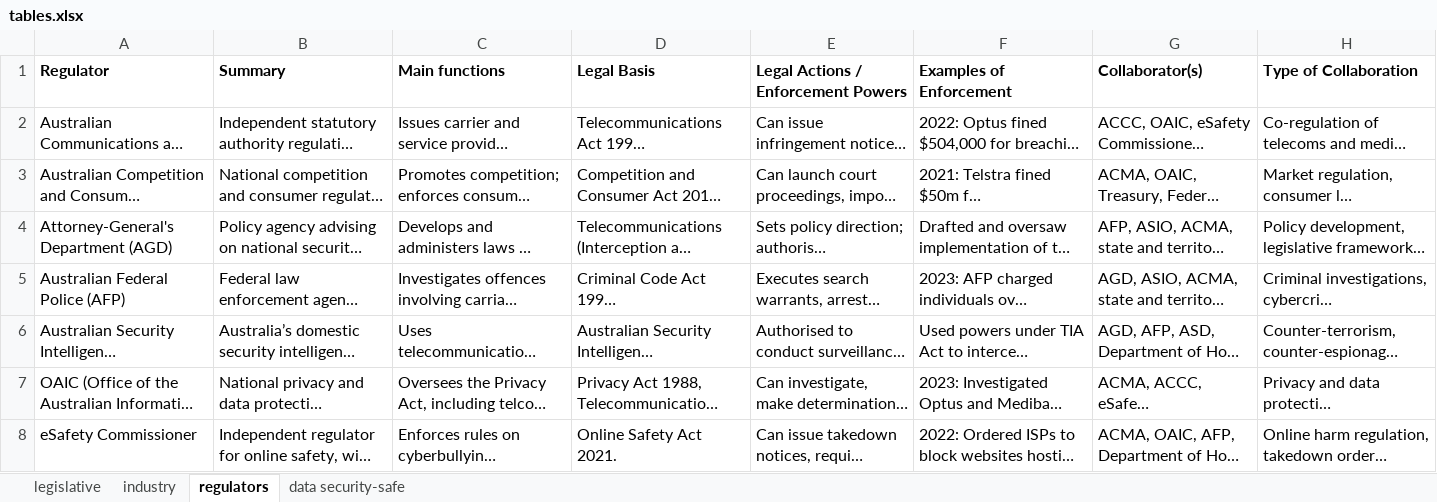
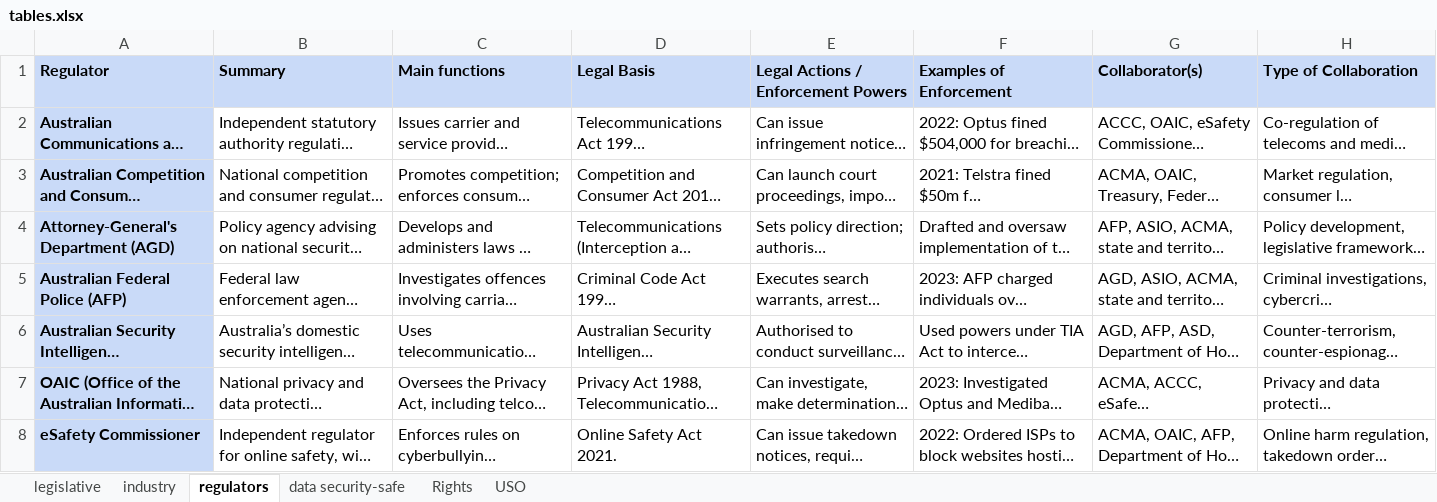
Before and after one commit to Advanced-Diploma-of-IT-Tel-Network-Eng/Assessments, an Excel workbook: TERM3/T3B2-ICTNPL413-Evaluate_net_regulations_legislation_telecommunications_industry/2-ICTNPL413-Assessment_Task 2/Assessmet-questions/tables.xlsx, sheet regulators, drawn as a sheet; long unchanged cells end in …; values as stored, in another font and other column widths than the file's, no borders; charts and pictures not drawn; the diff names each change by its address in the sheet, - before the commit and + after, or states it on an @@ line.

```diff
--- a/TERM3/T3B2-ICTNPL413-Evaluate_net_regulations_legislation_telecommunications_industry/2-ICTNPL413-Assessment_Task 2/Assessmet-questions/tables.xlsx (sheet regulators)
+++ b/TERM3/T3B2-ICTNPL413-Evaluate_net_regulations_legislation_telecommunications_industry/2-ICTNPL413-Assessment_Task 2/Assessmet-questions/tables.xlsx (sheet regulators)
+sheet tab: Rights
+sheet tab: USO
-A1:H1 fill: none
+A1:H1 fill: #C9DAF8
@@ A2:A8 fill: none → #C9DAF8, bold: off → on @@
```
Also changed, not shown: sheet industry, sheet data security-safe, sheet legislative, charts or pictures.
